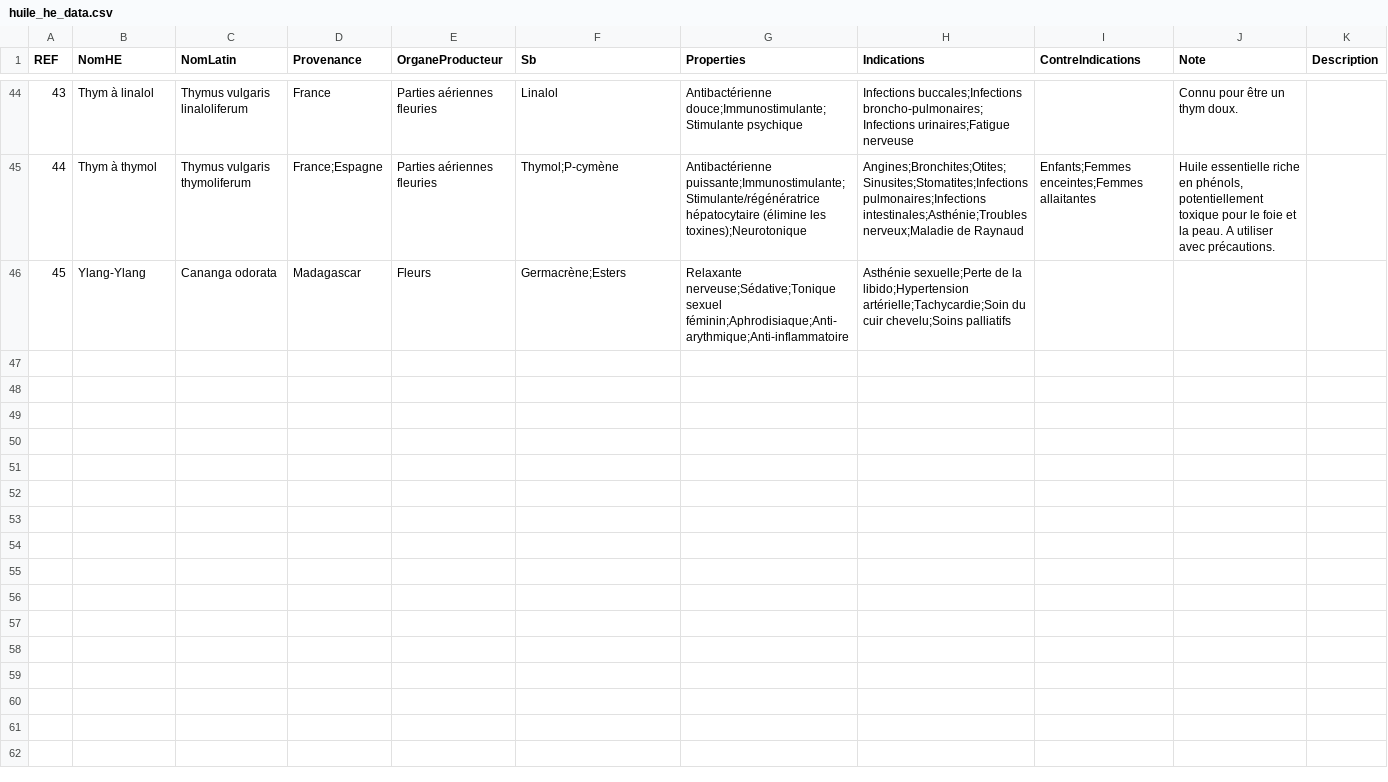
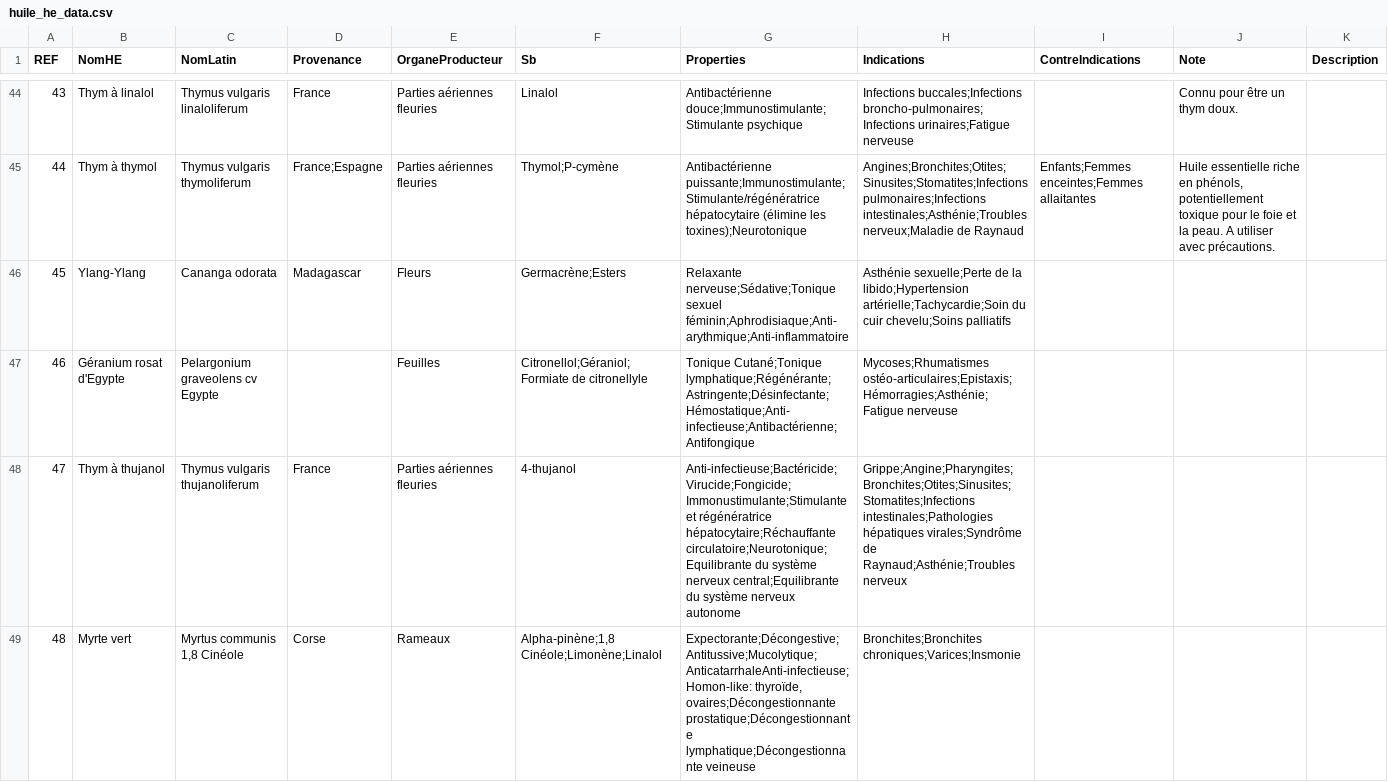
Before and after one commit to Tpev/project-aromadb, a CSV file: database/seeders/huile_he_data.csv, drawn as a sheet; only a part is shown, gaps mark what is left out; the diff names each change by its address in the sheet, - before the commit and + after, or states it on an @@ line.

```diff
--- a/database/seeders/huile_he_data.csv
+++ b/database/seeders/huile_he_data.csv
+row 47: 46 | Géranium rosat d'Egypte | Pelargonium graveolens cv Egypte |  | Feuilles | Citronellol;Géraniol;Formiate de citronellyle | Tonique Cutané;Tonique lymphatique;Régénérante;Astringente;Désinfectante;Hémostatique;Anti-infectieuse;Antibactérienne;Antifongique | Mycoses;Rhumatismes ostéo-articulaires;Epistaxis;Hémorragies;Asthénie;Fatigue nerveuse
+row 48: 47 | Thym à thujanol | Thymus vulgaris thujanoliferum | France | Parties aériennes fleuries | 4-thujanol | Anti-infectieuse;Bactéricide;Virucide;Fongicide;Immonustimulante;Stimulante et régénératrice hépatocytaire;Réchauffante circulatoire;Neurotonique;Equilibrante du système nerveux central;Equilibrante du système nerveux autonome | Grippe;Angine;Pharyngites;Bronchites;Otites;Sinusites;Stomatites;Infections intestinales;Pathologies hépatiques virales;Syndrôme de Raynaud;Asthénie;Troubles nerveux
+row 49: 48 | Myrte vert | Myrtus communis 1,8 Cinéole | Corse | Rameaux | Alpha-pinène;1,8 Cinéole;Limonène;Linalol | Expectorante;Décongestive;Antitussive;Mucolytique;AnticatarrhaleAnti-infectieuse;Homon-like: thyroïde, ovaires;Décongestionnante prostatique;Décongestionnante lymphatique;Décongestionnante veineuse | Bronchites;Bronchites chroniques;Varices;Insmonie
```
Also changed, not shown: 4 other files.
